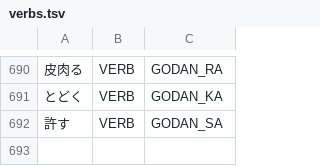
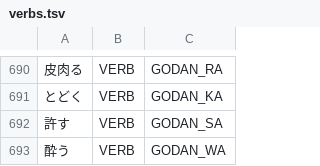
Before and after one commit to libraz/suzume, a TSV file: data/core/verbs.tsv, drawn as a sheet; only a part is shown, gaps mark what is left out; the diff names each change by its address in the sheet, - before the commit and + after, or states it on an @@ line.

Commit message:
fix(dictionary): register a godan-wa stem and a lexicalized numeral compound
- A one-kanji stem plus い is offered as an i-adjective unless the surface
  is a dictionary verb form, so an unregistered godan-wa base turned its
  continuative and deverbal compounds into adjectives
- Registering the base lets the existing verb-form guard reject the
  adjective reading
- With the stem attested, a three-kanji run ending in it takes the
  nominal boundary used for destination and payment compounds; whether a
  numeral-headed compound is one word is lexical, so it is registered

```diff
--- a/data/core/verbs.tsv
+++ b/data/core/verbs.tsv
+row 693: 酔う | VERB | GODAN_WA
```
Also changed, not shown: data/core/nouns.tsv, 1 other file.
